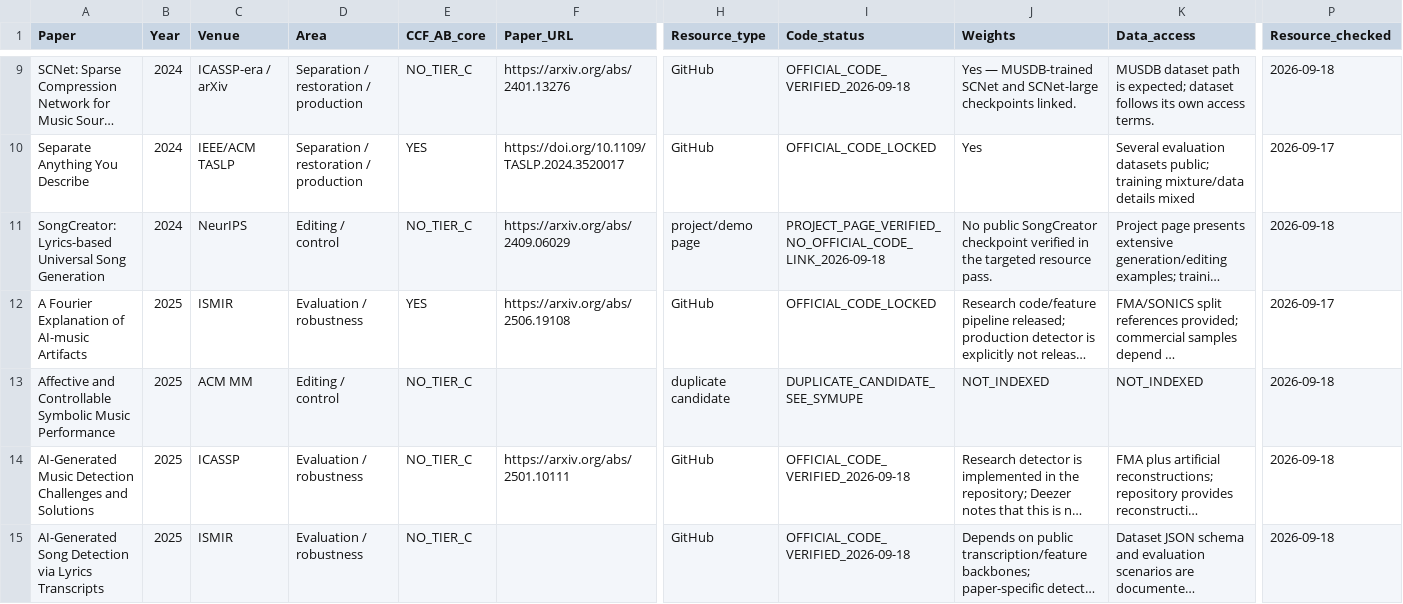
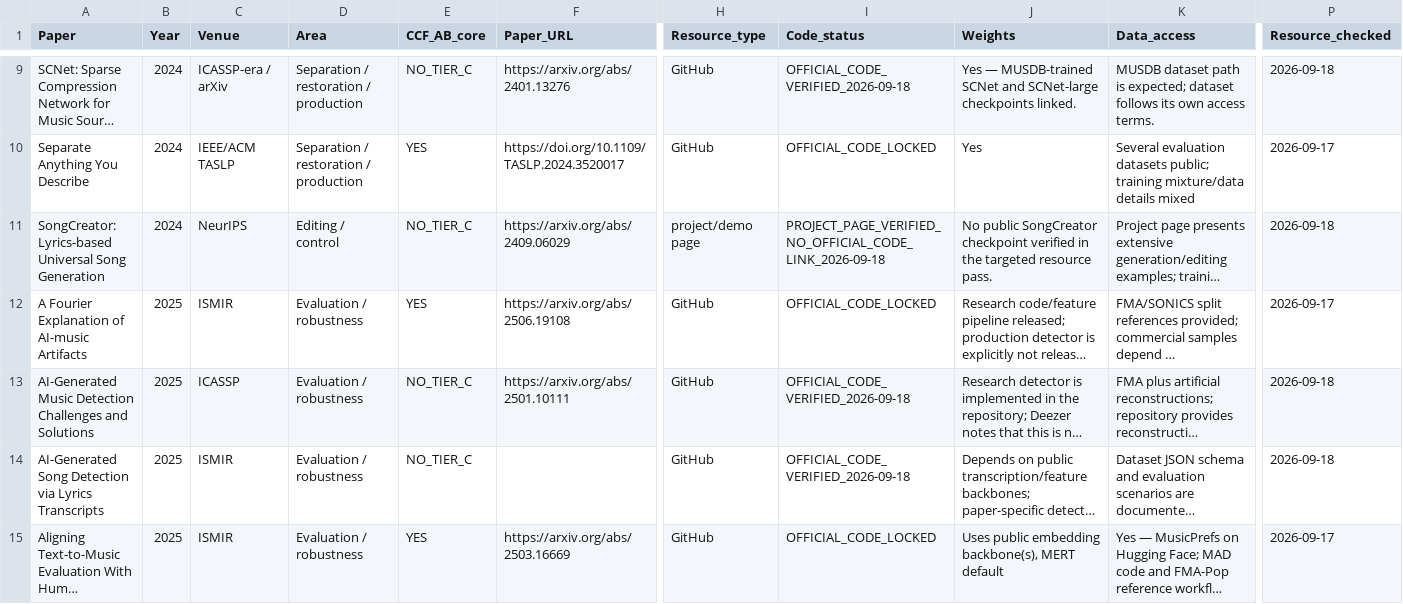
Before and after one commit to zyh123599/music-ai-foundation-model-survey-resources, a CSV file: resources/paper_resource_crosswalk.csv, drawn as a sheet; only a part is shown, gaps mark what is left out; the shorter side is filled out with more unchanged rows; long unchanged cells end in …; rows hold the shown columns only; the diff names each change by its address in the sheet, - before the commit and + after, or states it on an @@ line.

Commit message:
Remove confirmed duplicate SyMuPe title variant

```diff
--- a/resources/paper_resource_crosswalk.csv
+++ b/resources/paper_resource_crosswalk.csv
-row 13: Affective and Controllable Symbolic Music Performance | 2025 | ACM MM | Editing / control | NO_TIER_C |  | duplicate candidate | DUPLICATE_CANDIDATE_SEE_SYMUPE | NOT_INDEXED | NOT_INDEXED | 2026-09-18
```
